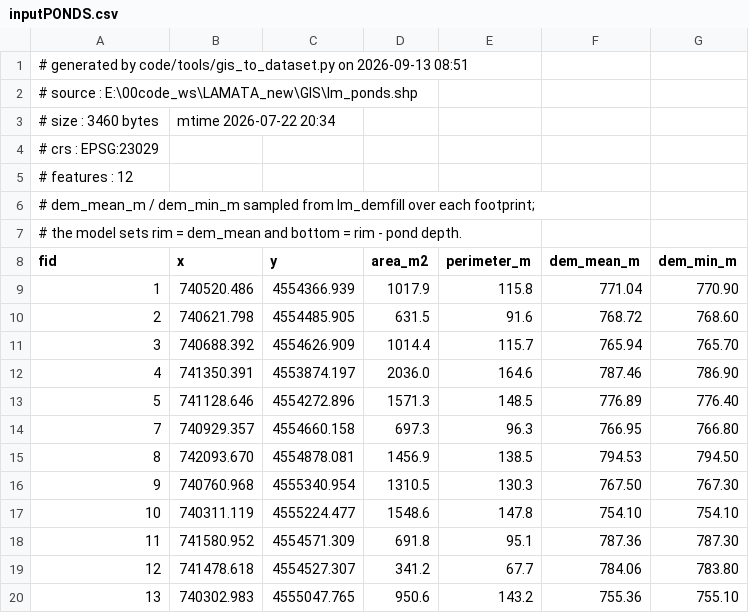
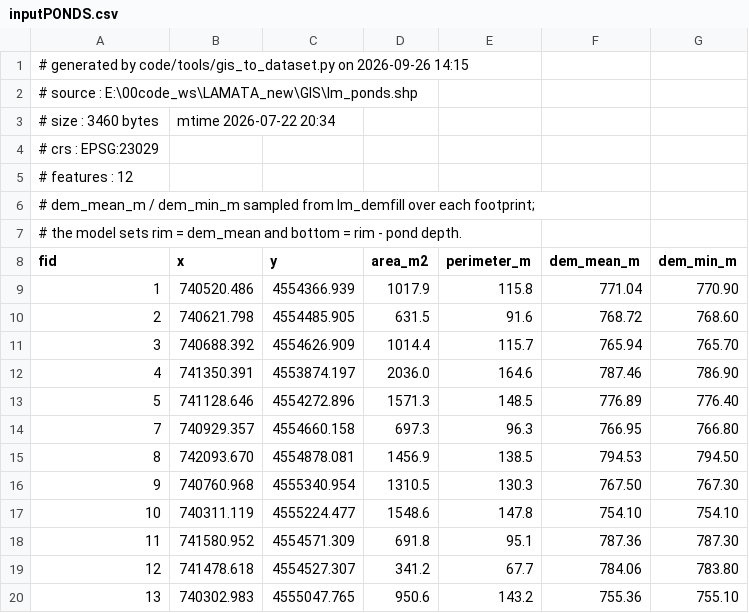
Before and after one commit to AlainPascalFrances/MARMITES, a CSV file: example/LaMata/inputPONDS.csv, drawn as a sheet.

Commit message:
Input files

```diff
--- a/example/LaMata/inputPONDS.csv
+++ b/example/LaMata/inputPONDS.csv
@@ -1,2 +1,2 @@
-# generated by code/tools/gis_to_dataset.py on 2026-09-13 08:51
+# generated by code/tools/gis_to_dataset.py on 2026-09-26 14:15
 # source   : E:\00code_ws\LAMATA_new\GIS\lm_ponds.shp
```
Also changed, not shown: example/LaMata/inputSTREAM.csv, example/LaMata/inputSTREAM_param.csv, 15 other files.
